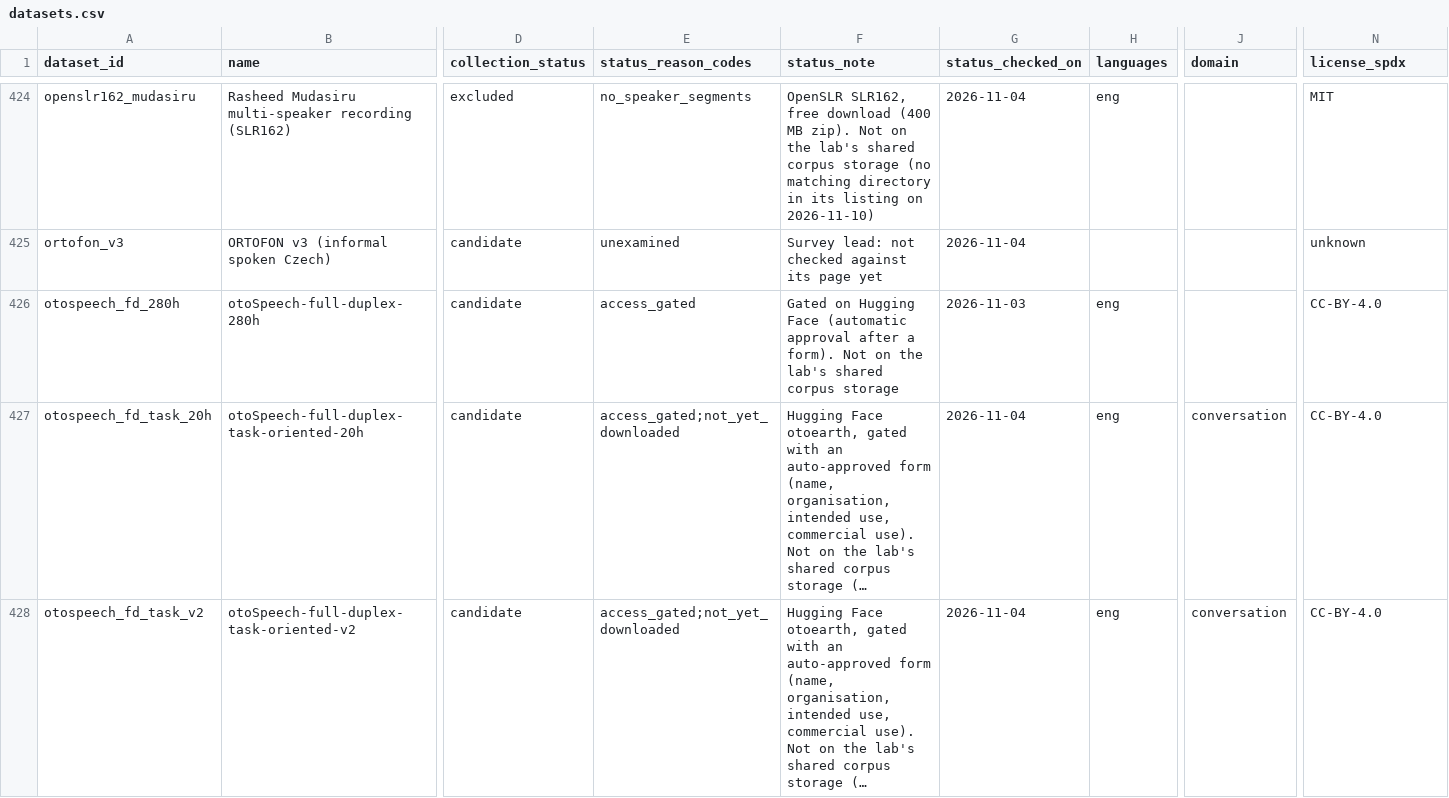
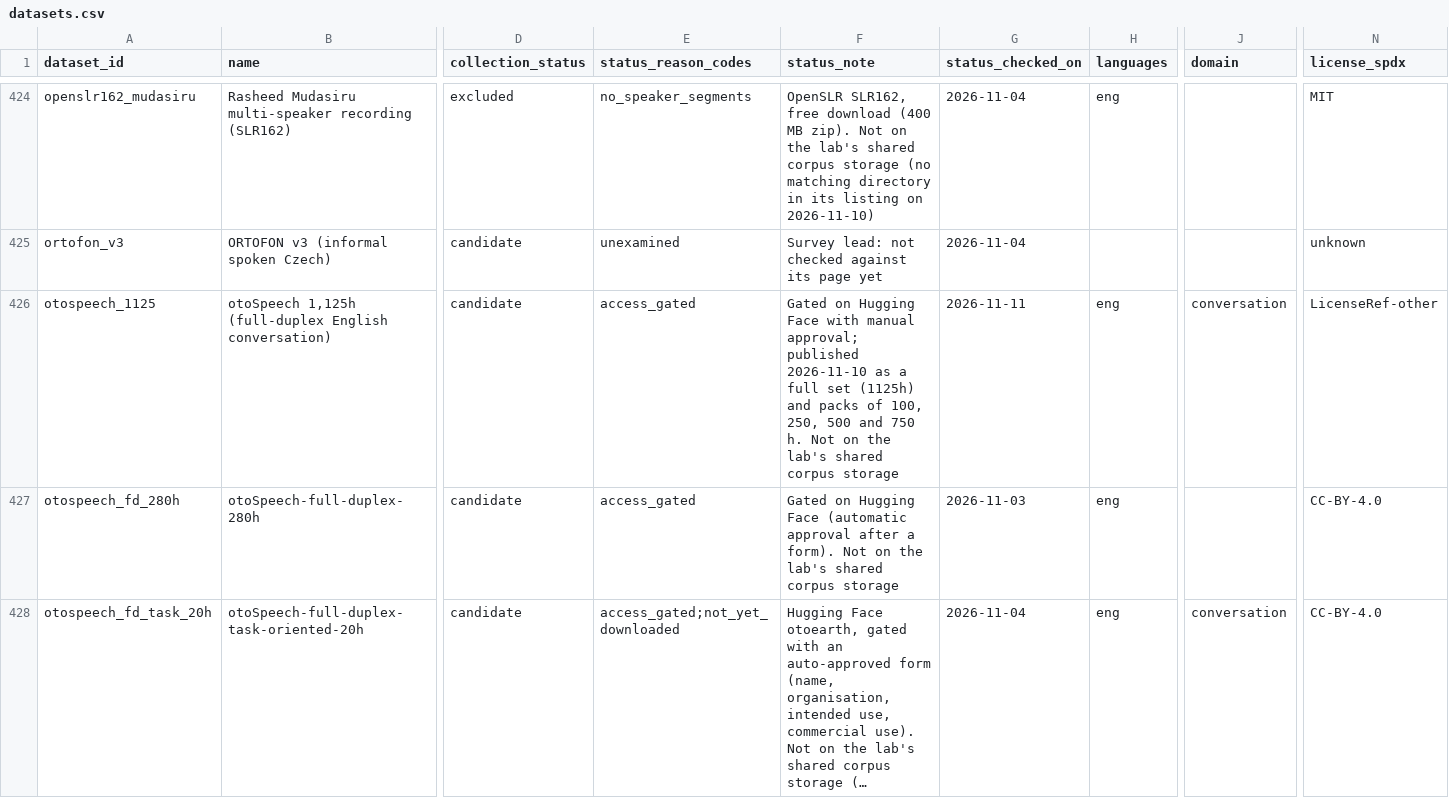
Before and after one commit to KimHaeri/sd_dataset_db, a CSV file: data/datasets.csv, drawn as a sheet; only a part is shown, gaps mark what is left out; the shorter side is filled out with more unchanged rows; long unchanged cells end in …; rows hold the shown columns only; the diff names each change by its address in the sheet, - before the commit and + after, or states it on an @@ line.

```diff
--- a/data/datasets.csv
+++ b/data/datasets.csv
+row 426: otospeech_1125 | otoSpeech 1,125h (full-duplex English conversation) | candidate | access_gated | Gated on Hugging Face with manual approval; published 2026-11-10 as a full set (1125h) and packs of 100, 250, 500 and 750 h. Not on the lab's shared corpus storage | 2026-11-11 | eng | conversation | LicenseRef-other
```
Also changed, not shown: data/aliases.csv, views/datasets_wide.csv, 1 other file.
